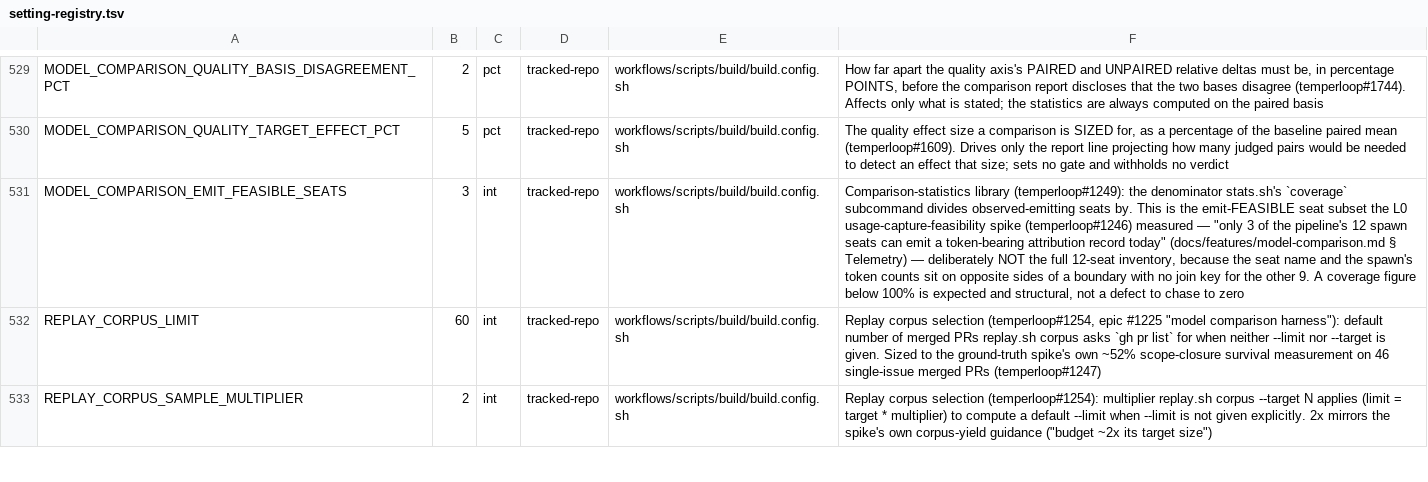
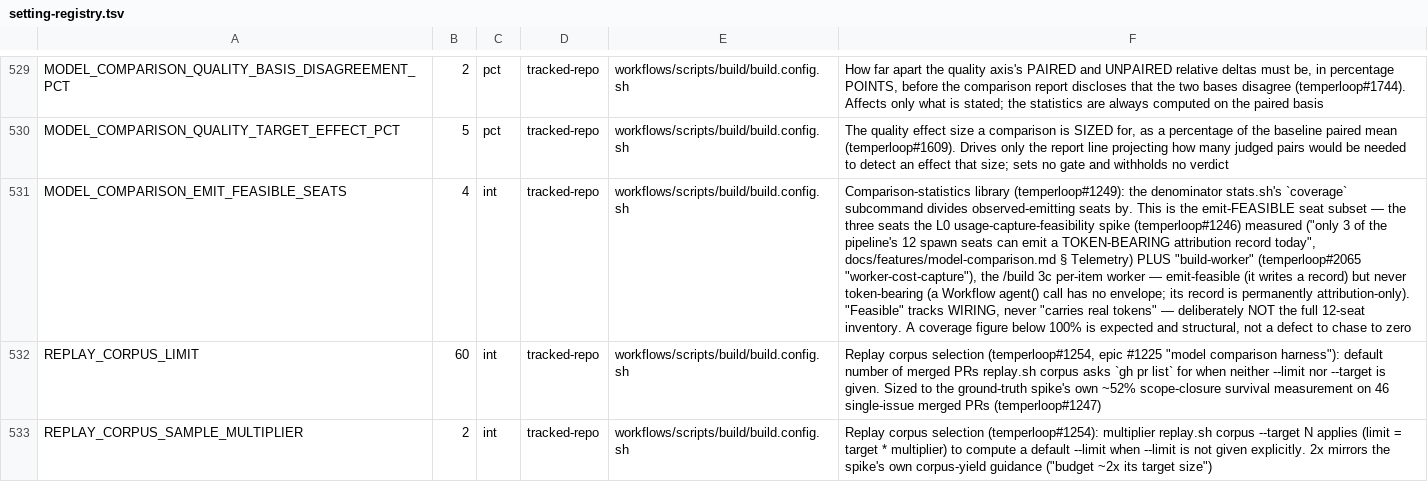
Before and after one commit to Towheads/temperloop, a TSV file: workflows/scripts/config/setting-registry.tsv, drawn as a sheet; only a part is shown, gaps mark what is left out; the diff names each change by its address in the sheet, - before the commit and + after, or states it on an @@ line.

```diff
--- a/workflows/scripts/config/setting-registry.tsv
+++ b/workflows/scripts/config/setting-registry.tsv
-B531: 3
+B531: 4
-F531: …seat subset the L0 usage-capture-feasibility spike (temperloop#1246) measured — "only 3 of the pipeline's 12 spawn seats can emit a token-bearing attribution record today" (docs/features/model-comparison.md § Telemetry) — deliberately NOT the full 12-seat inventory, because the seat name and the spawn's token counts sit on opposite sides of a boundary with no join key for the other 9. A coverage…
+F531: …seat subset — the three seats the L0 usage-capture-feasibility spike (temperloop#1246) measured ("only 3 of the pipeline's 12 spawn seats can emit a TOKEN-BEARING attribution record today", docs/features/model-comparison.md § Telemetry) PLUS "build-worker" (temperloop#2065 "worker-cost-capture"), the /build 3c per-item worker — emit-feasible (it writes a record) but never token-bearing (a Workflow agent() call has no envelope; its record is permanently attribution-only). "Feasible" tracks WIRING, never "carries real tokens" — deliberately NOT the full 12-seat inventory. A coverage…
```
Also changed, not shown: workflows/scripts/config/exec-bit-registry.tsv, 12 other files.
